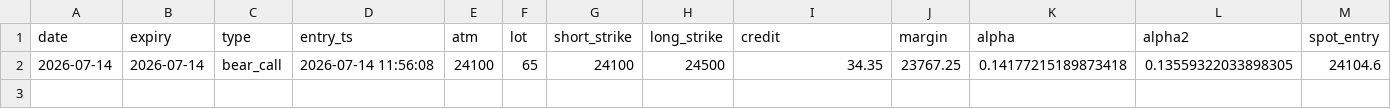
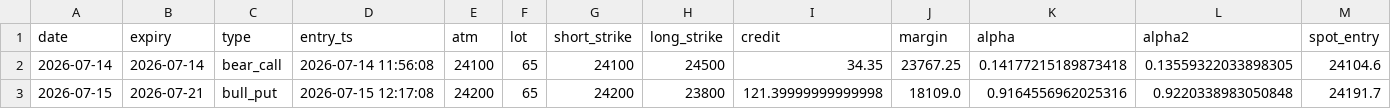
Before and after one commit to tejassukale79-art/nifty-credit-spread-paper, a CSV file: results/paper_trades.csv, drawn as a sheet; only a part is shown; rows hold the shown columns only; the diff names each change by its address in the sheet, - before the commit and + after, or states it on an @@ line.

```diff
--- a/results/paper_trades.csv
+++ b/results/paper_trades.csv
+row 3: 2026-07-15 | 2026-07-21 | bull_put | 2026-07-15 12:17:08 | 24200 | 65 | 24200 | 23800 | 121.39999999999998 | 18109.0 | 0.9164556962025316 | 0.9220338983050848 | 24191.7
```
Also changed, not shown: 2 other files.
